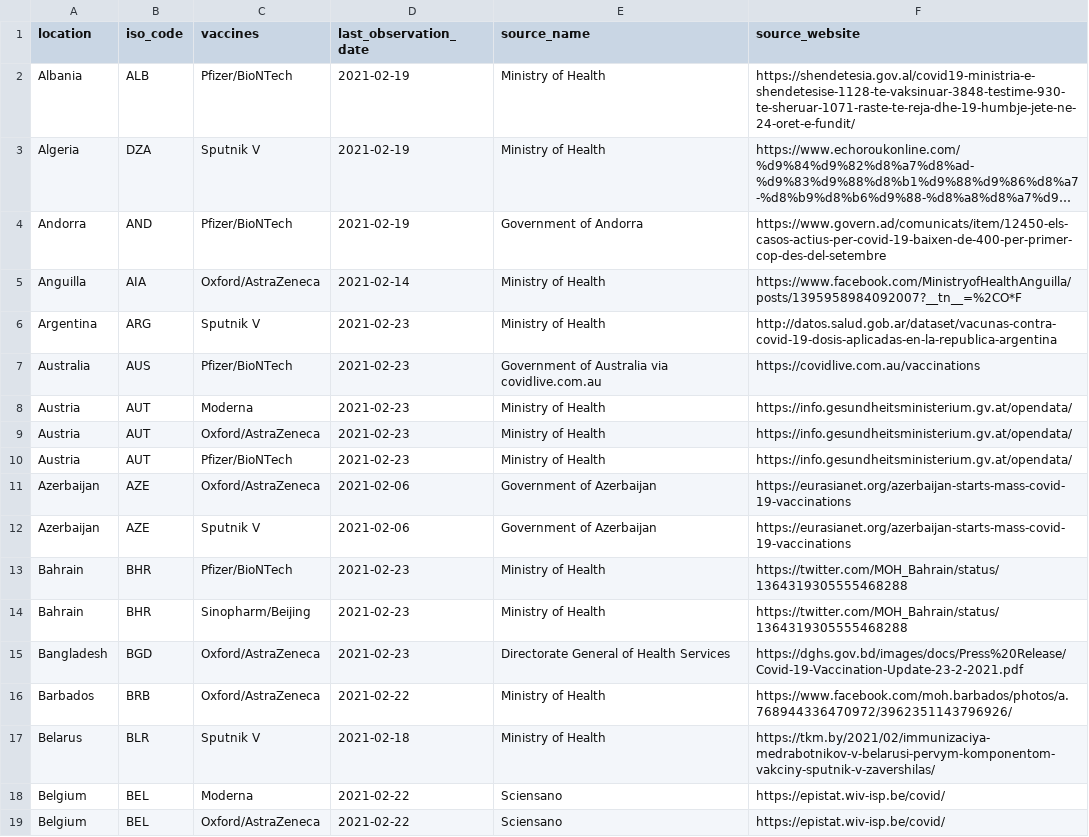
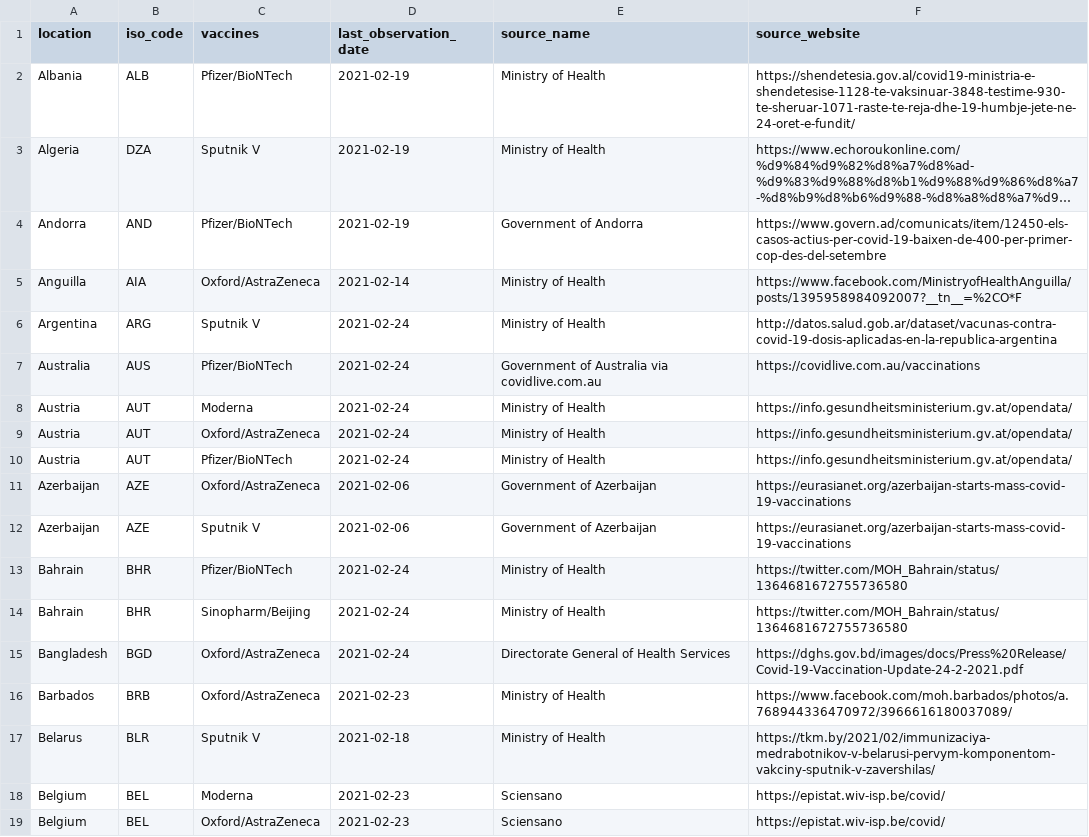
Before and after one commit to armsp/covid-vaccine-tracker, a CSV file: owd_datasets/vaccine_approval_owd.csv, drawn as a sheet; only a part is shown; long unchanged cells end in …; the diff covers the shown part only.

```diff
--- a/owd_datasets/vaccine_approval_owd.csv
+++ b/owd_datasets/vaccine_approval_owd.csv
@@ -5,15 +5,15 @@ Andorra,AND,Pfizer/BioNTech,2021-02-19,Government of Andorra,https://www.govern.
 Anguilla,AIA,Oxford/AstraZeneca,2021-02-14,Ministry of Health,https://www.facebook.com/MinistryofHealthAnguilla/posts/1395958984092007?__tn__=%2CO*F
-Argentina,ARG,Sputnik V,2021-02-23,Ministry of Health,http://datos.salud.gob.ar/dataset/vacunas-contra-covid-19-dosis-aplicadas-en-la-republica-argentina
-Australia,AUS,Pfizer/BioNTech,2021-02-23,Government of Australia via covidlive.com.au,https://covidlive.com.au/vaccinations
-Austria,AUT,Moderna,2021-02-23,Ministry of Health,https://info.gesundheitsministerium.gv.at/opendata/
-Austria,AUT,Oxford/AstraZeneca,2021-02-23,Ministry of Health,https://info.gesundheitsministerium.gv.at/opendata/
-Austria,AUT,Pfizer/BioNTech,2021-02-23,Ministry of Health,https://info.gesundheitsministerium.gv.at/opendata/
+Argentina,ARG,Sputnik V,2021-02-24,Ministry of Health,http://datos.salud.gob.ar/dataset/vacunas-contra-covid-19-dosis-aplicadas-en-la-republica-argentina
+Australia,AUS,Pfizer/BioNTech,2021-02-24,Government of Australia via covidlive.com.au,https://covidlive.com.au/vaccinations
+Austria,AUT,Moderna,2021-02-24,Ministry of Health,https://info.gesundheitsministerium.gv.at/opendata/
+Austria,AUT,Oxford/AstraZeneca,2021-02-24,Ministry of Health,https://info.gesundheitsministerium.gv.at/opendata/
+Austria,AUT,Pfizer/BioNTech,2021-02-24,Ministry of Health,https://info.gesundheitsministerium.gv.at/opendata/
 Azerbaijan,AZE,Oxford/AstraZeneca,2021-02-06,Government of Azerbaijan,https://eurasianet.org/azerbaijan-starts-mass-covid-19-vaccinations
 Azerbaijan,AZE,Sputnik V,2021-02-06,Government of Azerbaijan,https://eurasianet.org/azerbaijan-starts-mass-covid-19-vaccinations
-Bahrain,BHR,Pfizer/BioNTech,2021-02-23,Ministry of Health,https://twitter.com/MOH_Bahrain/status/1364319305555468288
-Bahrain,BHR,Sinopharm/Beijing,2021-02-23,Ministry of Health,https://twitter.com/MOH_Bahrain/status/1364319305555468288
-Bangladesh,BGD,Oxford/AstraZeneca,2021-02-23,Directorate General of Health Services,https://dghs.gov.bd/images/docs/Press%20Release/Covid-19-Vaccination-Update-23-2-2021.pdf
-Barbados,BRB,Oxford/AstraZeneca,2021-02-22,Ministry of Health,https://www.facebook.com/moh.barbados/photos/a.768944336470972/3962351143796926/
+Bahrain,BHR,Pfizer/BioNTech,2021-02-24,Ministry of Health,https://twitter.com/MOH_Bahrain/status/1364681672755736580
+Bahrain,BHR,Sinopharm/Beijing,2021-02-24,Ministry of Health,https://twitter.com/MOH_Bahrain/status/1364681672755736580
+Bangladesh,BGD,Oxford/AstraZeneca,2021-02-24,Directorate General of Health Services,https://dghs.gov.bd/images/docs/Press%20Release/Covid-19-Vaccination-Update-24-2-2021.pdf
+Barbados,BRB,Oxford/AstraZeneca,2021-02-23,Ministry of Health,https://www.facebook.com/moh.barbados/photos/a.768944336470972/3966616180037089/
 Belarus,BLR,Sputnik V,2021-02-18,Ministry of Health,https://tkm.by/2021/02/immunizaciya-medrabotnikov-v-belarusi-pervym-komponentom-vakciny-sputnik-v-zavershilas/
-Belgium,BEL,Moderna,2021-02-22,Sciensano,https://epistat.wiv-isp.be/covid/
-Belgium,BEL,Oxford/AstraZeneca,2021-02-22,Sciensano,https://epistat.wiv-isp.be/covid/
+Belgium,BEL,Moderna,2021-02-23,Sciensano,https://epistat.wiv-isp.be/covid/
+Belgium,BEL,Oxford/AstraZeneca,2021-02-23,Sciensano,https://epistat.wiv-isp.be/covid/
```
Also changed, not shown: 2 added rows and 170 edited cells elsewhere in this file, nyt_datasets/nyt_approved_vaccines.csv.
